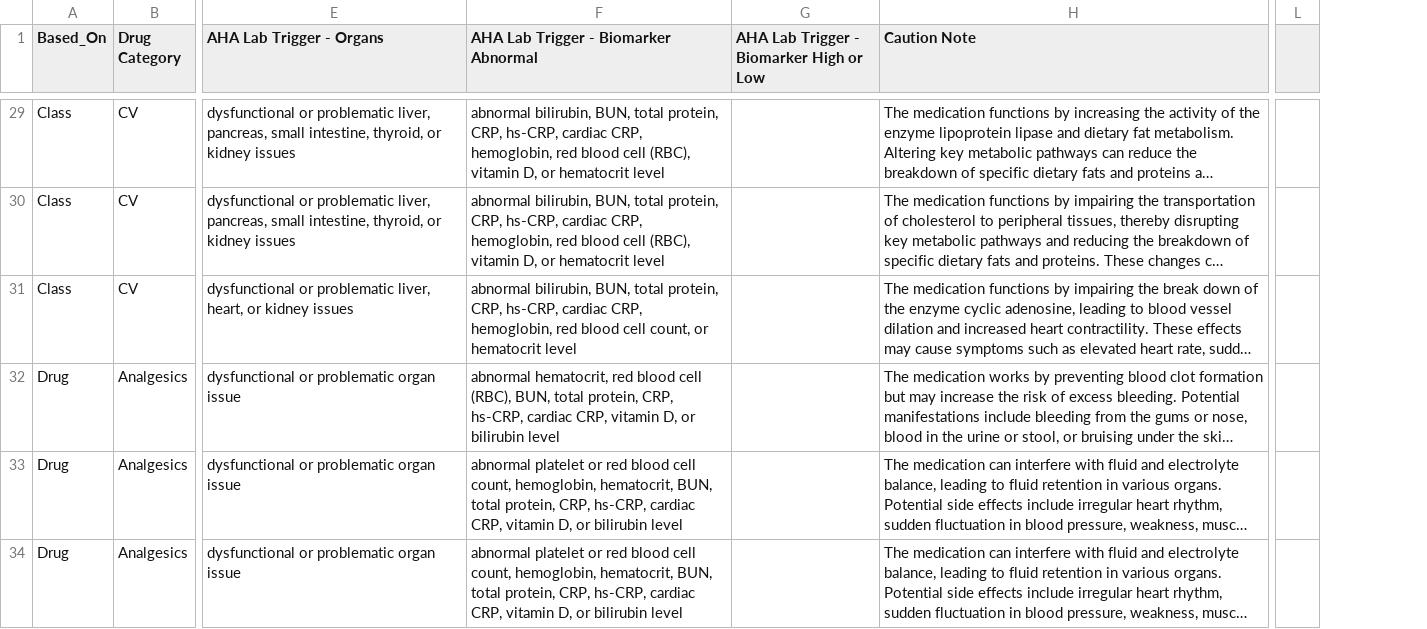
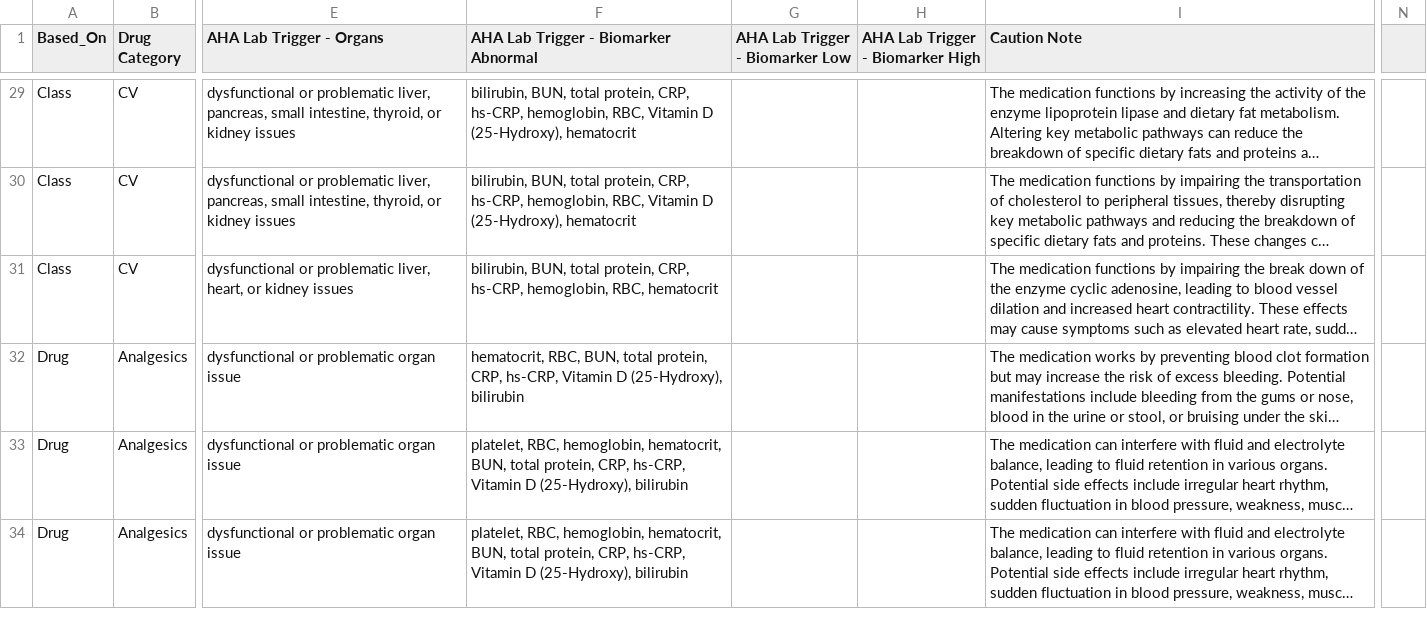
Before and after one commit to jashqtech/labdrugbackend, a CSV file: rules1.csv, drawn as a sheet; only a part is shown, gaps mark what is left out; long unchanged cells end in …; removed rows and columns are numbered as before the commit, all else as after; the diff covers the shown part only; the diff names each change by its address in the sheet, - before the commit and + after, or states it on an @@ line.

Commit message:
abnormal logic changed

```diff
--- a/rules1.csv
+++ b/rules1.csv
-column G, row 1: AHA Lab Trigger - Biomarker High or Low
+column G (AHA Lab Trigger - Biomarker Low), empty
+column H (AHA Lab Trigger - Biomarker High), empty
-column L, empty
+column N, empty
-F29:F30: abnormal bilirubin, BUN, total protein, CRP, hs-CRP, cardiac CRP, hemoglobin, red blood cell (RBC), vitamin D, or hematocrit level
+F29:F30: bilirubin, BUN, total protein, CRP, hs-CRP, hemoglobin, RBC, Vitamin D (25-Hydroxy), hematocrit
-F31: abnormal bilirubin, BUN, total protein, CRP, hs-CRP, cardiac CRP, hemoglobin, red blood cell count, or hematocrit level
+F31: bilirubin, BUN, total protein, CRP, hs-CRP, hemoglobin, RBC, hematocrit
-F32: abnormal hematocrit, red blood cell (RBC), BUN, total protein, CRP, hs-CRP, cardiac CRP, vitamin D, or bilirubin level
+F32: hematocrit, RBC, BUN, total protein, CRP, hs-CRP, Vitamin D (25-Hydroxy), bilirubin
-F33:F34: abnormal platelet or red blood cell count, hemoglobin, hematocrit, BUN, total protein, CRP, hs-CRP, cardiac CRP, vitamin D, or bilirubin level
+F33:F34: platelet, RBC, hemoglobin, hematocrit, BUN, total protein, CRP, hs-CRP, Vitamin D (25-Hydroxy), bilirubin
```
Also changed, not shown: 72 edited cells elsewhere in this file, 1 other file.
